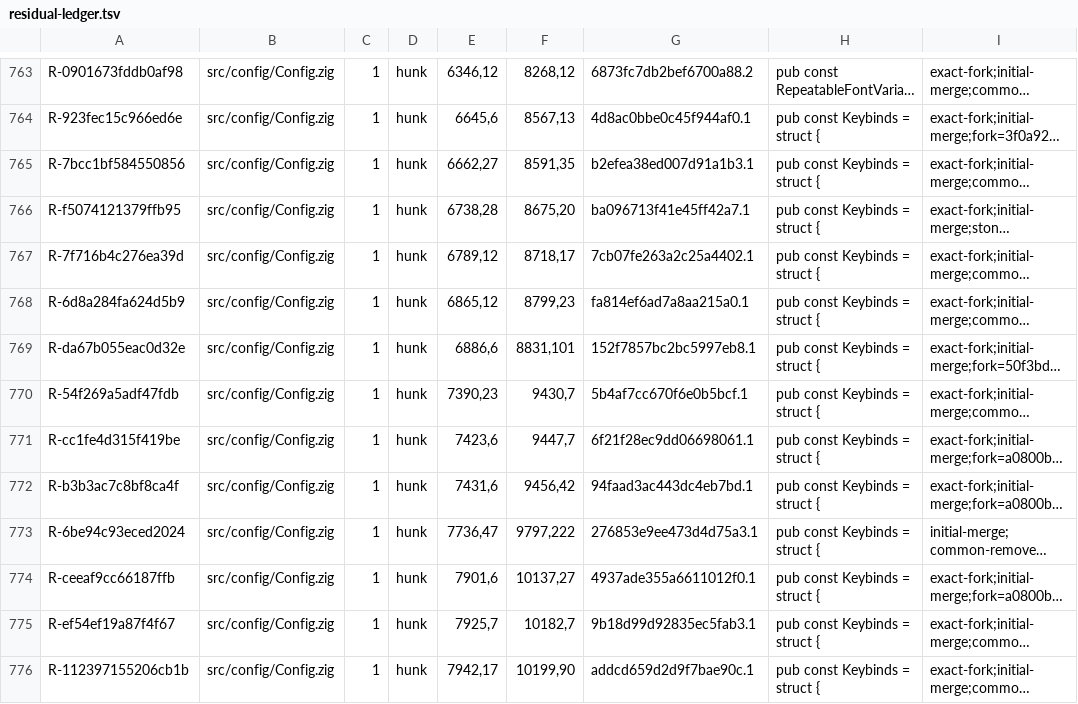
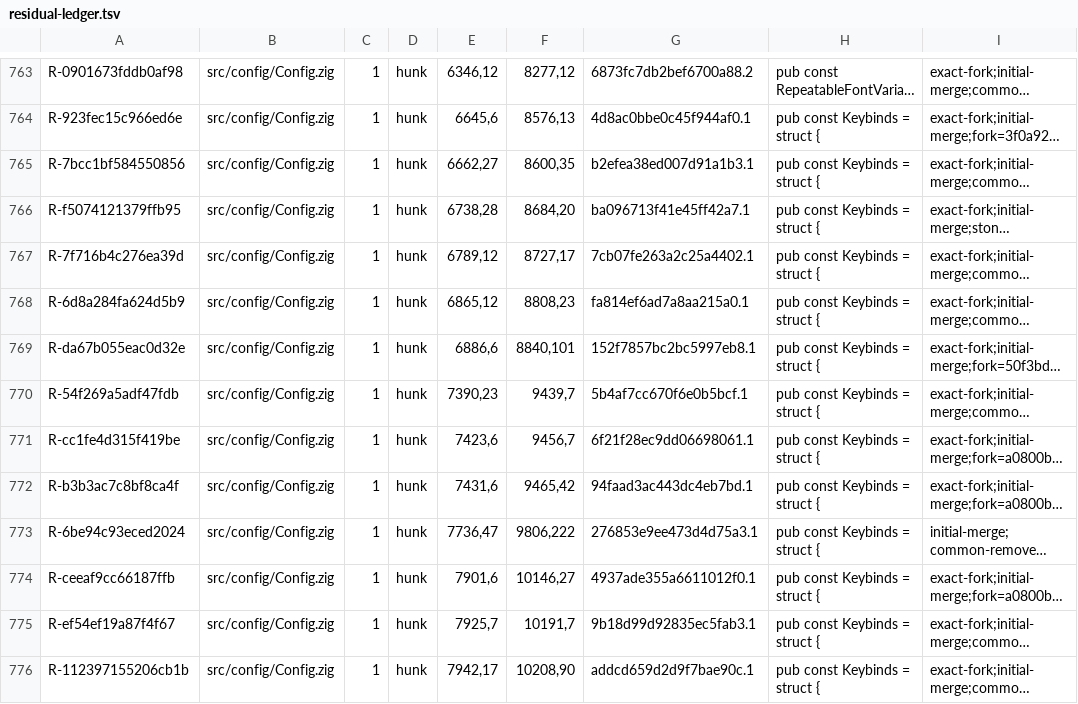
Before and after one commit to amanthanvi/noctty, a TSV file: plans/stone-1a/residual-ledger.tsv, drawn as a sheet; only a part is shown, gaps mark what is left out; long unchanged cells end in …; the diff covers the shown part only; the diff names each change by its address in the sheet, - before the commit and + after, or states it on an @@ line.

```diff
--- a/plans/stone-1a/residual-ledger.tsv
+++ b/plans/stone-1a/residual-ledger.tsv
-F763: 8268,12
+F763: 8277,12
-F764: 8567,13
+F764: 8576,13
-F765: 8591,35
+F765: 8600,35
-F766: 8675,20
+F766: 8684,20
-F767: 8718,17
+F767: 8727,17
-F768: 8799,23
+F768: 8808,23
-F769: 8831,101
+F769: 8840,101
-F770: 9430,7
+F770: 9439,7
-F771: 9447,7
+F771: 9456,7
-F772: 9456,42
+F772: 9465,42
-F773: 9797,222
+F773: 9806,222
-F774: 10137,27
+F774: 10146,27
-F775: 10182,7
+F775: 10191,7
-F776: 10199,90
+F776: 10208,90
```
Also changed, not shown: 130 edited cells elsewhere in this file, 1 other file.
